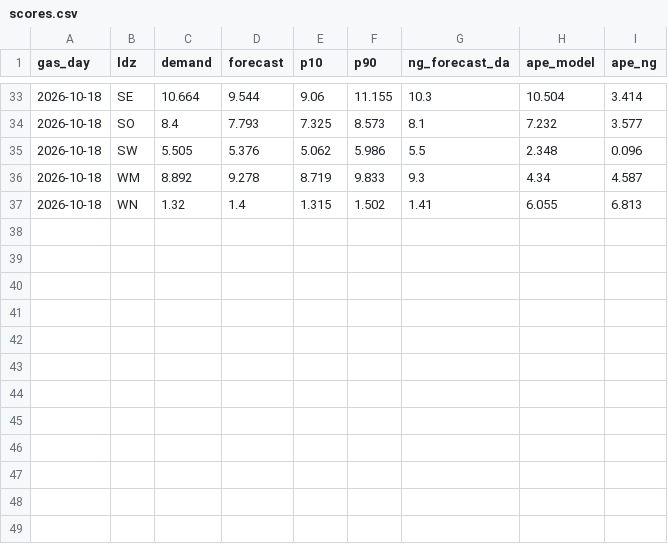
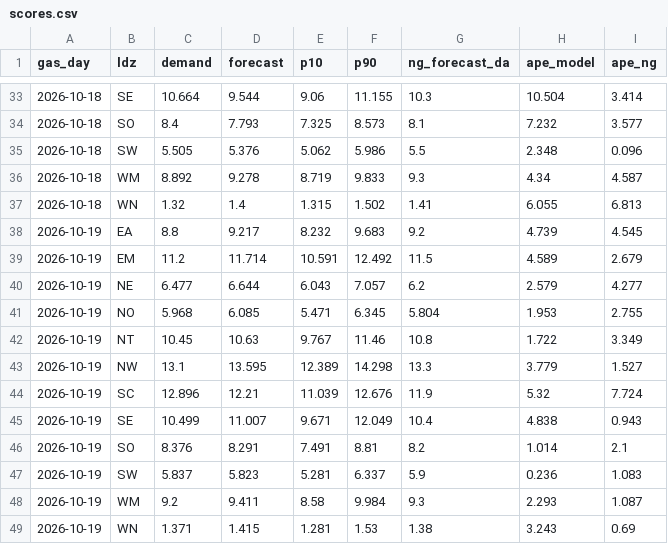
Before and after one commit to petersolan/GB-Gas-Demand-Forecast, a CSV file: monitoring/scores.csv, drawn as a sheet; only a part is shown, gaps mark what is left out.

```diff
--- a/monitoring/scores.csv
+++ b/monitoring/scores.csv
@@ -37 +37,13 @@ gas_day,ldz,demand,forecast,p10,p90,ng_forecast_da,ape_model,ape_ng
 2026-10-18,WN,1.32,1.4,1.315,1.502,1.41,6.055,6.813
+2026-10-19,EA,8.8,9.217,8.232,9.683,9.2,4.739,4.545
+2026-10-19,EM,11.2,11.714,10.591,12.492,11.5,4.589,2.679
+2026-10-19,NE,6.477,6.644,6.043,7.057,6.2,2.579,4.277
+2026-10-19,NO,5.968,6.085,5.471,6.345,5.804,1.953,2.755
+2026-10-19,NT,10.45,10.63,9.767,11.46,10.8,1.722,3.349
+2026-10-19,NW,13.1,13.595,12.389,14.298,13.3,3.779,1.527
+2026-10-19,SC,12.896,12.21,11.039,12.676,11.9,5.32,7.724
+2026-10-19,SE,10.499,11.007,9.671,12.049,10.4,4.838,0.943
+2026-10-19,SO,8.376,8.291,7.491,8.81,8.2,1.014,2.1
+2026-10-19,SW,5.837,5.823,5.281,6.337,5.9,0.236,1.083
+2026-10-19,WM,9.2,9.411,8.58,9.984,9.3,2.293,1.087
+2026-10-19,WN,1.371,1.415,1.281,1.53,1.38,3.243,0.69
```
Also changed, not shown: monitoring/forecasts.csv, 1 other file.
